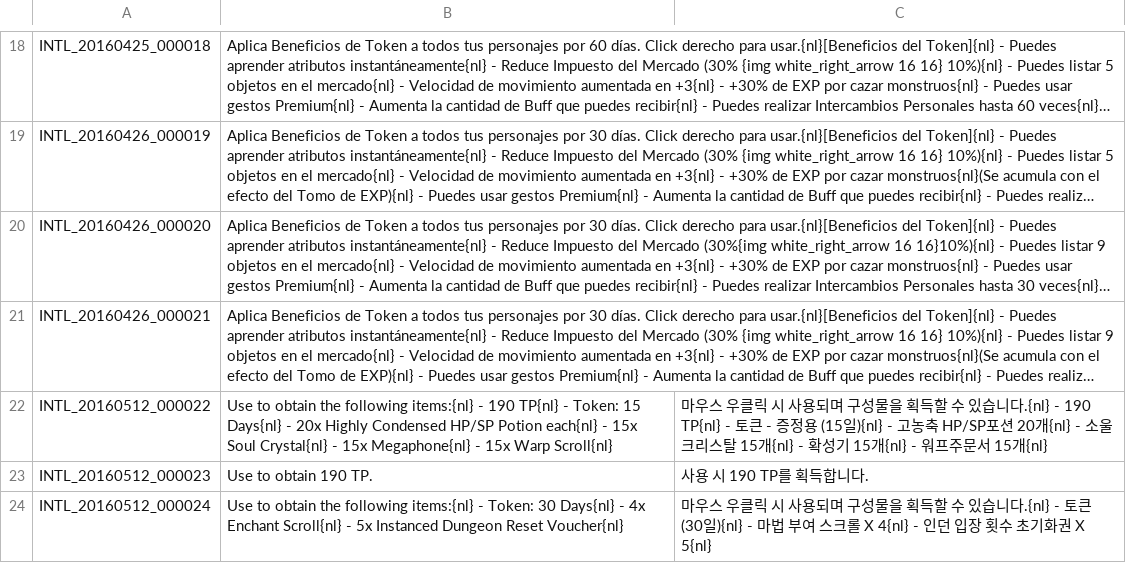
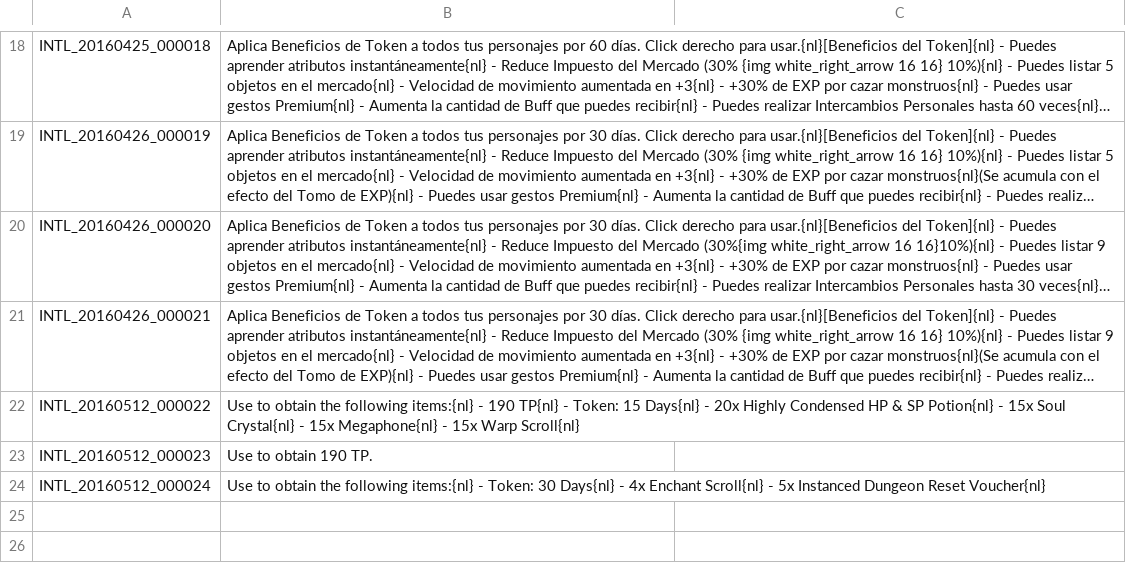
Before and after one commit to TreeOfSavior-Spanish/Spanish-Patch, a TSV file: Spanish/INTL.tsv, drawn as a sheet; only a part is shown, gaps mark what is left out; long unchanged cells end in …; the diff names each change by its address in the sheet, - before the commit and + after, or states it on an @@ line.

```diff
--- a/Spanish/INTL.tsv
+++ b/Spanish/INTL.tsv
-B22: …Highly Condensed HP/SP Potion each{nl} - 15x…
+B22: …Highly Condensed HP & SP Potion{nl} - 15x…
-C22: 마우스 우클릭 시 사용되며 구성물을 획득할 수 있습니다.{nl} - 190 TP{nl} - 토큰 - 증정용 (15일){nl} - 고농축 HP/SP포션 20개{nl} - 소울크리스탈 15개{nl} - 확성기 15개{nl} - 워프주문서 15개{nl}
+C22: (empty)
-C23: 사용 시 190 TP를 획득합니다.
+C23: (empty)
-C24: 마우스 우클릭 시 사용되며 구성물을 획득할 수 있습니다.{nl} - 토큰 (30일){nl} - 마법 부여 스크롤 X 4{nl} - 인던 입장 횟수 초기화권 X 5{nl}
+C24: (empty)
```
Also changed, not shown: Spanish/UI.tsv, 15 other files.
